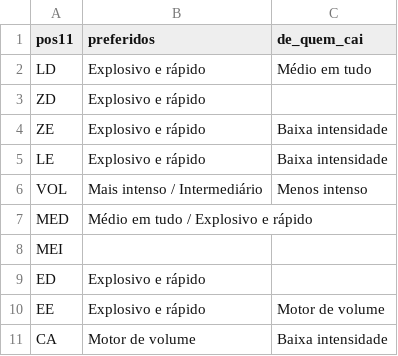
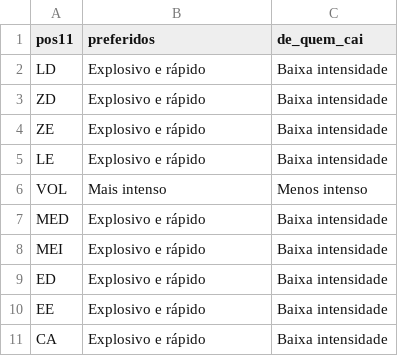
Before and after one commit to henriquesimoessilva3-png/santa-cruz-2027, a CSV file: Santa Cruz V2/resultados/b8/tipos_preferidos_pos.csv, drawn as a sheet.

```diff
--- a/Santa Cruz V2/resultados/b8/tipos_preferidos_pos.csv
+++ b/Santa Cruz V2/resultados/b8/tipos_preferidos_pos.csv
@@ -1,11 +1,11 @@
 pos11,preferidos,de_quem_cai
-LD,Explosivo e rápido,Médio em tudo
-ZD,Explosivo e rápido,
+LD,Explosivo e rápido,Baixa intensidade
+ZD,Explosivo e rápido,Baixa intensidade
 ZE,Explosivo e rápido,Baixa intensidade
 LE,Explosivo e rápido,Baixa intensidade
-VOL,Mais intenso / Intermediário,Menos intenso
-MED,Médio em tudo / Explosivo e rápido,
-MEI,,
-ED,Explosivo e rápido,
-EE,Explosivo e rápido,Motor de volume
-CA,Motor de volume,Baixa intensidade
+VOL,Mais intenso,Menos intenso
+MED,Explosivo e rápido,Baixa intensidade
+MEI,Explosivo e rápido,Baixa intensidade
+ED,Explosivo e rápido,Baixa intensidade
+EE,Explosivo e rápido,Baixa intensidade
+CA,Explosivo e rápido,Baixa intensidade
```
Also changed, not shown: Santa Cruz V2/listas/PREFERENCIAS_CLUBE.csv, 11 other files.
